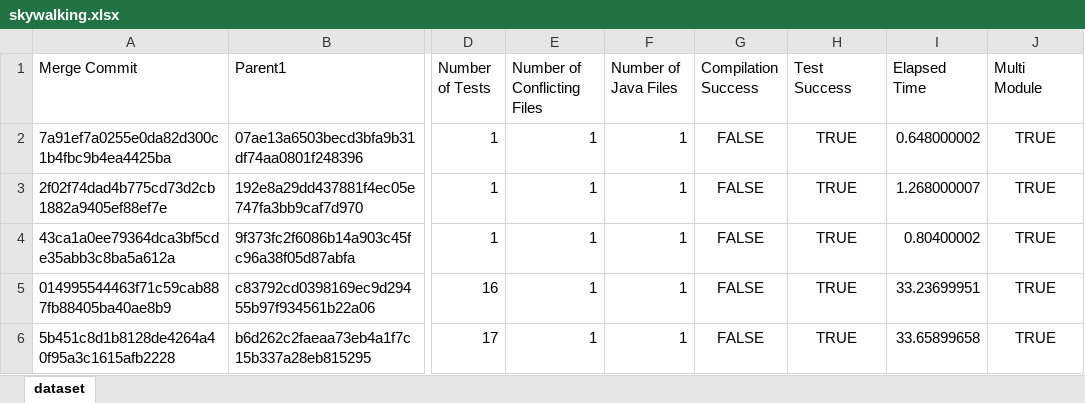
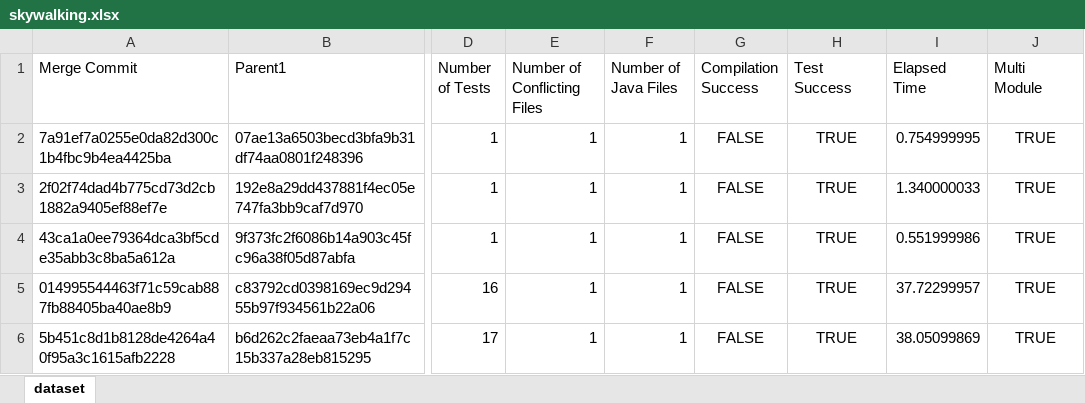
Before and after one commit to lanpirot/cicd-oracle, an Excel workbook: ci-cd-merge-resolver/repoCollector/datasets/skywalking.xlsx, sheet dataset, drawn as a sheet; only a part is shown, gaps mark what is left out; values as stored, in another font and other column widths than the file's, no borders; the diff names each change by its address in the sheet, - before the commit and + after, or states it on an @@ line.

```diff
--- a/ci-cd-merge-resolver/repoCollector/datasets/skywalking.xlsx (sheet dataset)
+++ b/ci-cd-merge-resolver/repoCollector/datasets/skywalking.xlsx (sheet dataset)
-I2 (Elapsed Time): 0.648000002
+I2 (Elapsed Time): 0.754999995
-I3 (Elapsed Time): 1.268000007
+I3 (Elapsed Time): 1.340000033
-I4 (Elapsed Time): 0.80400002
+I4 (Elapsed Time): 0.551999986
-I5 (Elapsed Time): 33.23699951
+I5 (Elapsed Time): 37.72299957
-I6 (Elapsed Time): 33.65899658
+I6 (Elapsed Time): 38.05099869
```
Also changed, not shown: 18 other files.
